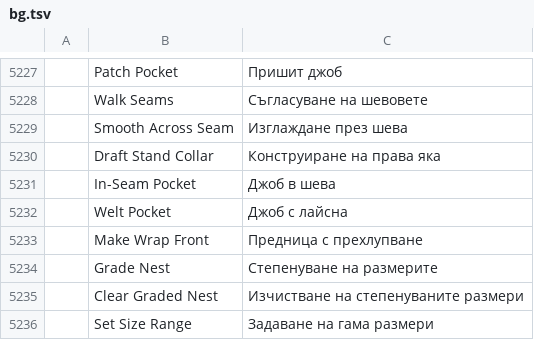
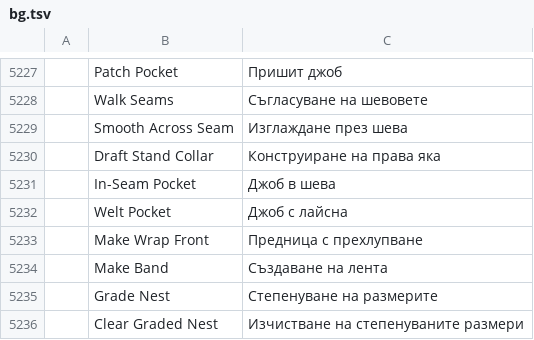
Before and after one commit to SiteSentrix/patternfoundry, a TSV file: crates/ui-egui/src/i18n/bg.tsv, drawn as a sheet; only a part is shown, gaps mark what is left out; the shorter side is filled out with more unchanged rows; the diff names each change by its address in the sheet, - before the commit and + after, or states it on an @@ line.

```diff
--- a/crates/ui-egui/src/i18n/bg.tsv
+++ b/crates/ui-egui/src/i18n/bg.tsv
+row 5234:  | Make Band | Създаване на лента
```
Also changed, not shown: crates/ui-egui/src/i18n/el.tsv, crates/ui-egui/src/i18n/fi.tsv, 25 other files.
